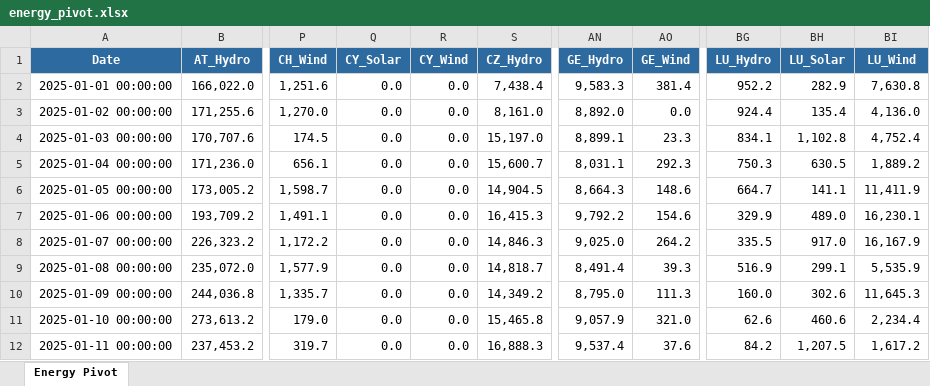
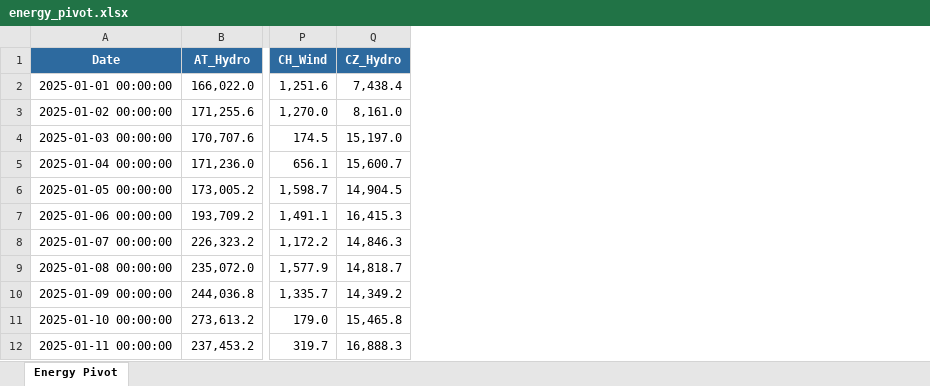
Before and after one commit to Silvia-Guidi/tesi, an Excel workbook: data/gen_data/energy_pivot.xlsx, sheet Energy Pivot, drawn as a sheet; only a part is shown, gaps mark what is left out; values as stored, in another font and other column widths than the file's, no borders; the diff names each change by its address in the sheet, - before the commit and + after, or states it on an @@ line.

Commit message:
data with new final list of countries

```diff
--- a/data/gen_data/energy_pivot.xlsx (sheet Energy Pivot)
+++ b/data/gen_data/energy_pivot.xlsx (sheet Energy Pivot)
-column Q (CY_Solar), rows 2-12: all 0.0
-column R (CY_Wind), rows 2-12: all 0.0
-column AN (GE_Hydro), rows 2-12: 9,583.3 | 8,892.0 | 8,899.1 | 8,031.1 | 8,664.3 | 9,792.2 | 9,025.0 | 8,491.4 | 8,795.0 | 9,057.9 | 9,537.4
-column AO (GE_Wind), rows 2-12: 381.4 | 0.0 | 23.3 | 292.3 | 148.6 | 154.6 | 264.2 | 39.3 | 111.3 | 321.0 | 37.6
-column BG (LU_Hydro), rows 2-12: 952.2 | 924.4 | 834.1 | 750.3 | 664.7 | 329.9 | 335.5 | 516.9 | 160.0 | 62.6 | 84.2
-column BH (LU_Solar), rows 2-12: 282.9 | 135.4 | 1,102.8 | 630.5 | 141.1 | 489.0 | 917.0 | 299.1 | 302.6 | 460.6 | 1,207.5
-column BI (LU_Wind), rows 2-12: 7,630.8 | 4,136.0 | 4,752.4 | 1,889.2 | 11,411.9 | 16,230.1 | 16,167.9 | 5,535.9 | 11,645.3 | 2,234.4 | 1,617.2
```
Also changed, not shown: data/price_data/prices_pivot.xlsx, 5 other files.
